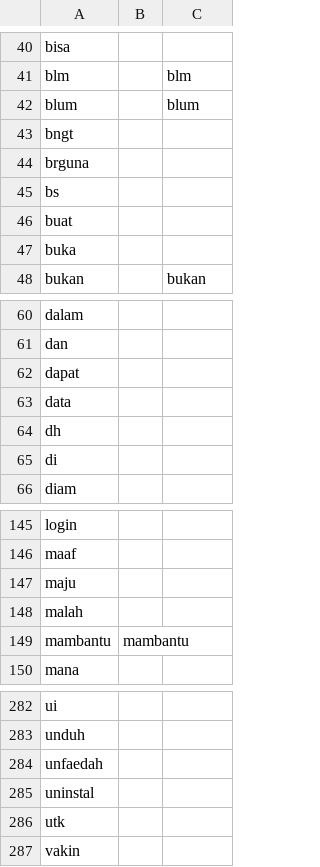
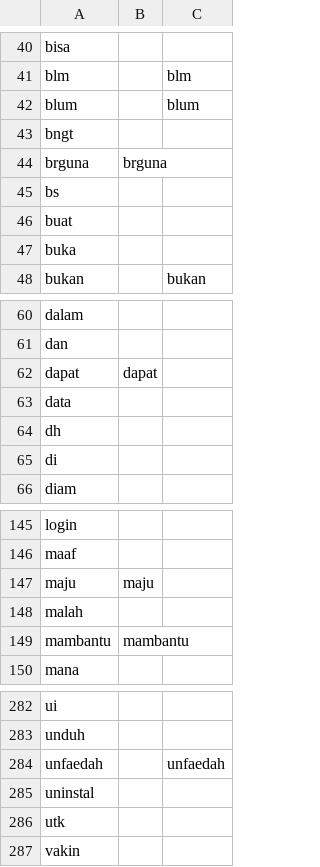
Before and after one commit to georgelocarso/files, a CSV file: mini_pos_neg_kamus (1).csv, drawn as a sheet; only a part is shown, gaps mark what is left out.

Commit message:
Add files via upload

```diff
--- a/mini_pos_neg_kamus (1).csv
+++ b/mini_pos_neg_kamus (1).csv
@@ -43,3 +43,3 @@ blum,,blum
 bngt,,
-brguna,,
+brguna,brguna,
 bs,,
@@ -61,3 +61,3 @@ dalam,,
 dan,,
-dapat,,
+dapat,dapat,
 data,,
@@ -146,3 +146,3 @@ login,,
 maaf,,
-maju,,
+maju,maju,
 malah,,
@@ -283,3 +283,3 @@ ui,,
 unduh,,
-unfaedah,,
+unfaedah,,unfaedah
 uninstal,,
```
